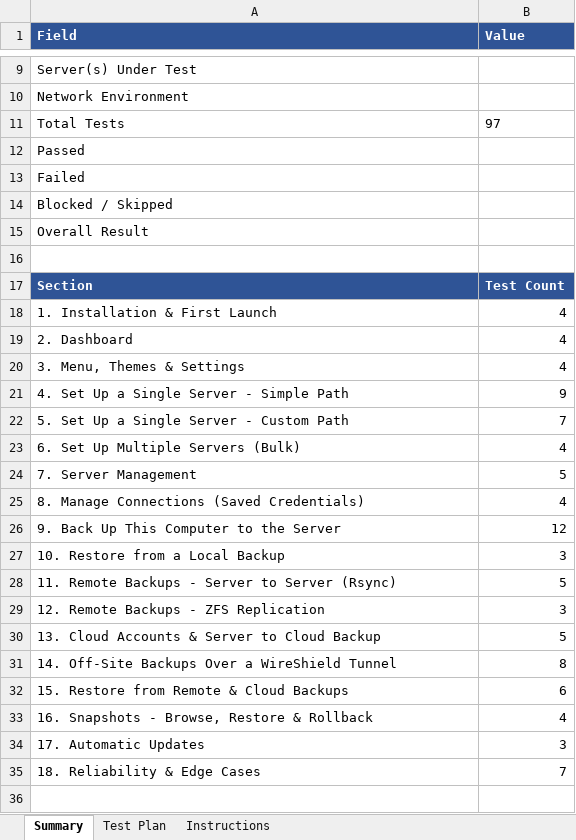
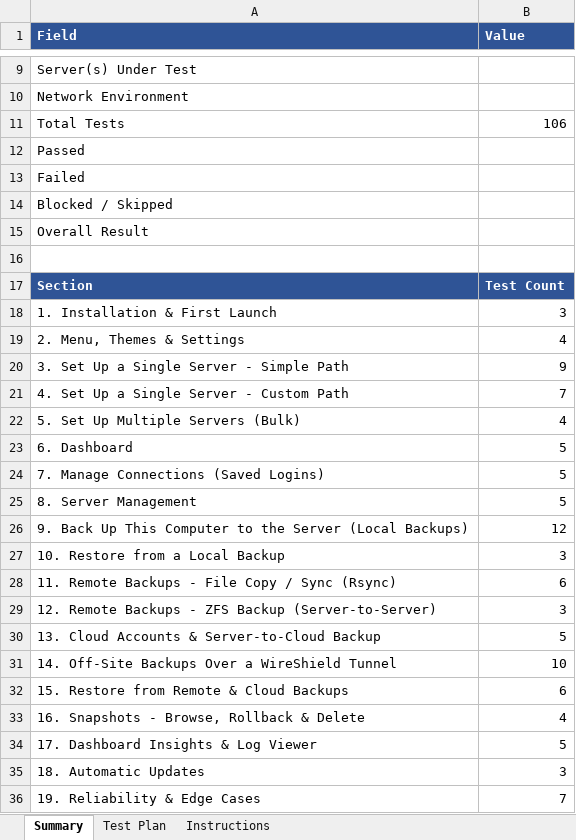
Before and after one commit to 45Drives/houston-client-manager, an Excel workbook: docs/test-plans/45drives-storage-wizard-test-plan-macos.xlsx, sheet Summary, drawn as a sheet; only a part is shown, gaps mark what is left out; values as stored, in another font and other column widths than the file's, no borders; removed rows and columns are numbered as before the commit, all else as after; the diff names each change by its address in the sheet, - before the commit and + after, or states it on an @@ line.

```diff
--- a/docs/test-plans/45drives-storage-wizard-test-plan-macos.xlsx (sheet Summary)
+++ b/docs/test-plans/45drives-storage-wizard-test-plan-macos.xlsx (sheet Summary)
-B11 (Value): 97
+B11 (Value): 106
-B18 (Value): 4
+B18 (Value): 3
-row 19: 2. Dashboard | 4
-A19 (Field): 3. Menu, Themes & Settings
+A19 (Field): 2. Menu, Themes & Settings
-A20 (Field): 4. Set Up a Single Server - Simple Path
+A20 (Field): 3. Set Up a Single Server - Simple Path
-A21 (Field): 5. Set Up a Single Server - Custom Path
+A21 (Field): 4. Set Up a Single Server - Custom Path
-A22 (Field): 6. Set Up Multiple Servers (Bulk)
+A22 (Field): 5. Set Up Multiple Servers (Bulk)
+row 23: 6. Dashboard | 5
+row 24: 7. Manage Connections (Saved Logins) | 5
-A25 (Field): 7. Server Management
+A25 (Field): 8. Server Management
-row 25: 8. Manage Connections (Saved Credentials) | 4
-A26 (Field): …the Server
+A26 (Field): …the Server (Local Backups)
-row 28: 11. Remote Backups - Server to Server (Rsync) | 5
+row 28: 11. Remote Backups - File Copy / Sync (Rsync) | 6
-A29 (Field): 12. Remote Backups - ZFS Replication
+A29 (Field): 12. Remote Backups - ZFS Backup (Server-to-Server)
-A30 (Field): 13. Cloud Accounts & Server to Cloud Backup
+A30 (Field): 13. Cloud Accounts & Server-to-Cloud Backup
-B31 (Value): 8
+B31 (Value): 10
-A33 (Field): 16. Snapshots - Browse, Restore & Rollback
+A33 (Field): 16. Snapshots - Browse, Rollback & Delete
+row 34: 17. Dashboard Insights & Log Viewer | 5
-A35 (Field): 17. Automatic Updates
+A35 (Field): 18. Automatic Updates
-A36 (Field): 18. Reliability & Edge Cases
+A36 (Field): 19. Reliability & Edge Cases
```
Also changed, not shown: sheet Test Plan, sheet Instructions, charts or pictures, docs/test-plans/45drives-storage-wizard-test-plan-linux.xlsx, docs/test-plans/45drives-storage-wizard-test-plan-windows.xlsx, 3 other files.
